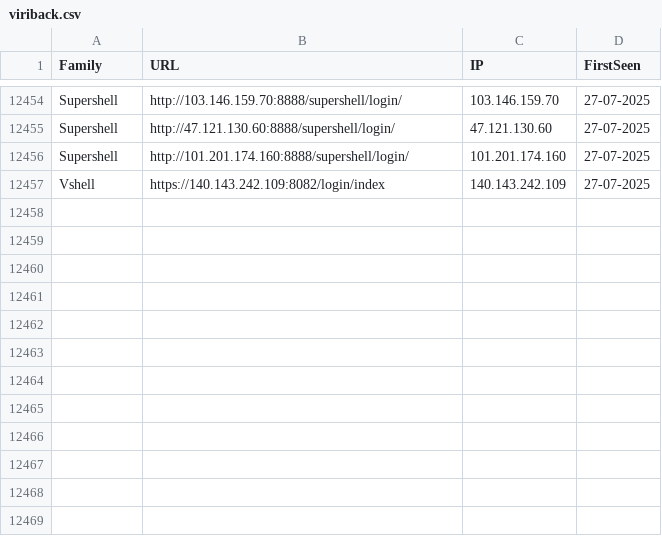
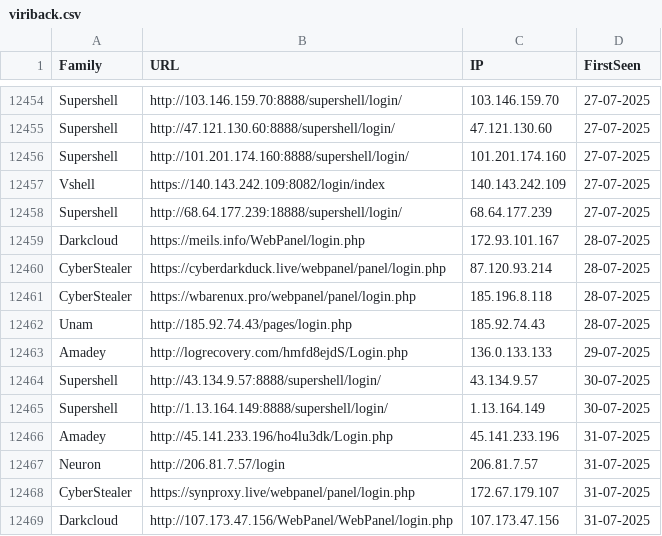
Before and after one commit to blacko3/testing, a CSV file: viriback.csv, drawn as a sheet; only a part is shown, gaps mark what is left out; the diff names each change by its address in the sheet, - before the commit and + after, or states it on an @@ line.

```diff
--- a/viriback.csv
+++ b/viriback.csv
+row 12458: Supershell | http://68.64.177.239:18888/supershell/login/ | 68.64.177.239 | 27-07-2025
+row 12459: Darkcloud | https://meils.info/WebPanel/login.php | 172.93.101.167 | 28-07-2025
+row 12460: CyberStealer | https://cyberdarkduck.live/webpanel/panel/login.php | 87.120.93.214 | 28-07-2025
+row 12461: CyberStealer | https://wbarenux.pro/webpanel/panel/login.php | 185.196.8.118 | 28-07-2025
+row 12462: Unam | http://185.92.74.43/pages/login.php | 185.92.74.43 | 28-07-2025
+row 12463: Amadey | http://logrecovery.com/hmfd8ejdS/Login.php | 136.0.133.133 | 29-07-2025
+row 12464: Supershell | http://43.134.9.57:8888/supershell/login/ | 43.134.9.57 | 30-07-2025
+row 12465: Supershell | http://1.13.164.149:8888/supershell/login/ | 1.13.164.149 | 30-07-2025
+row 12466: Amadey | http://45.141.233.196/ho4lu3dk/Login.php | 45.141.233.196 | 31-07-2025
+row 12467: Neuron | http://206.81.7.57/login | 206.81.7.57 | 31-07-2025
+row 12468: CyberStealer | https://synproxy.live/webpanel/panel/login.php | 172.67.179.107 | 31-07-2025
+row 12469: Darkcloud | http://107.173.47.156/WebPanel/WebPanel/login.php | 107.173.47.156 | 31-07-2025
```
Also changed, not shown: cybercureIps.csv, 10 other files.
